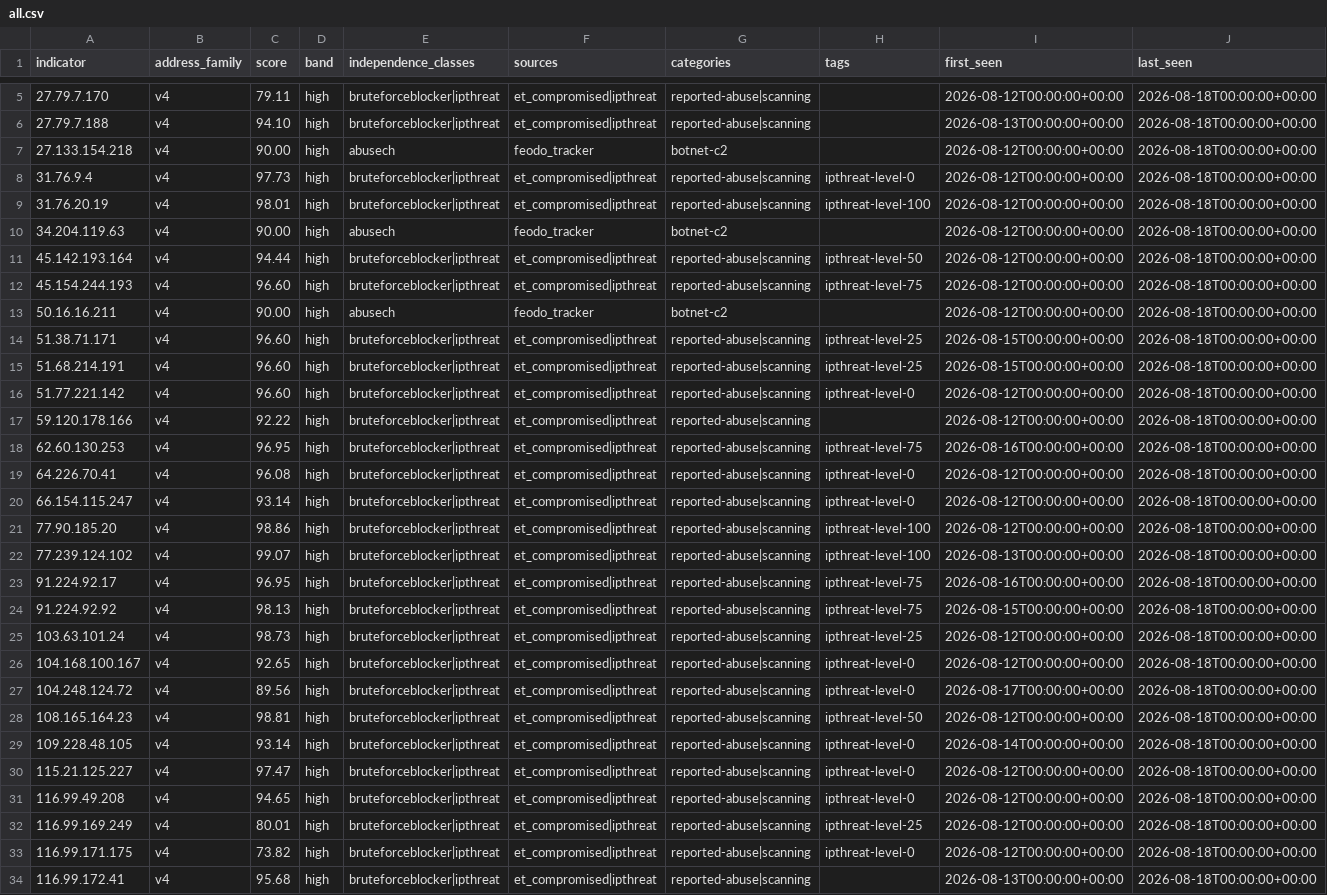
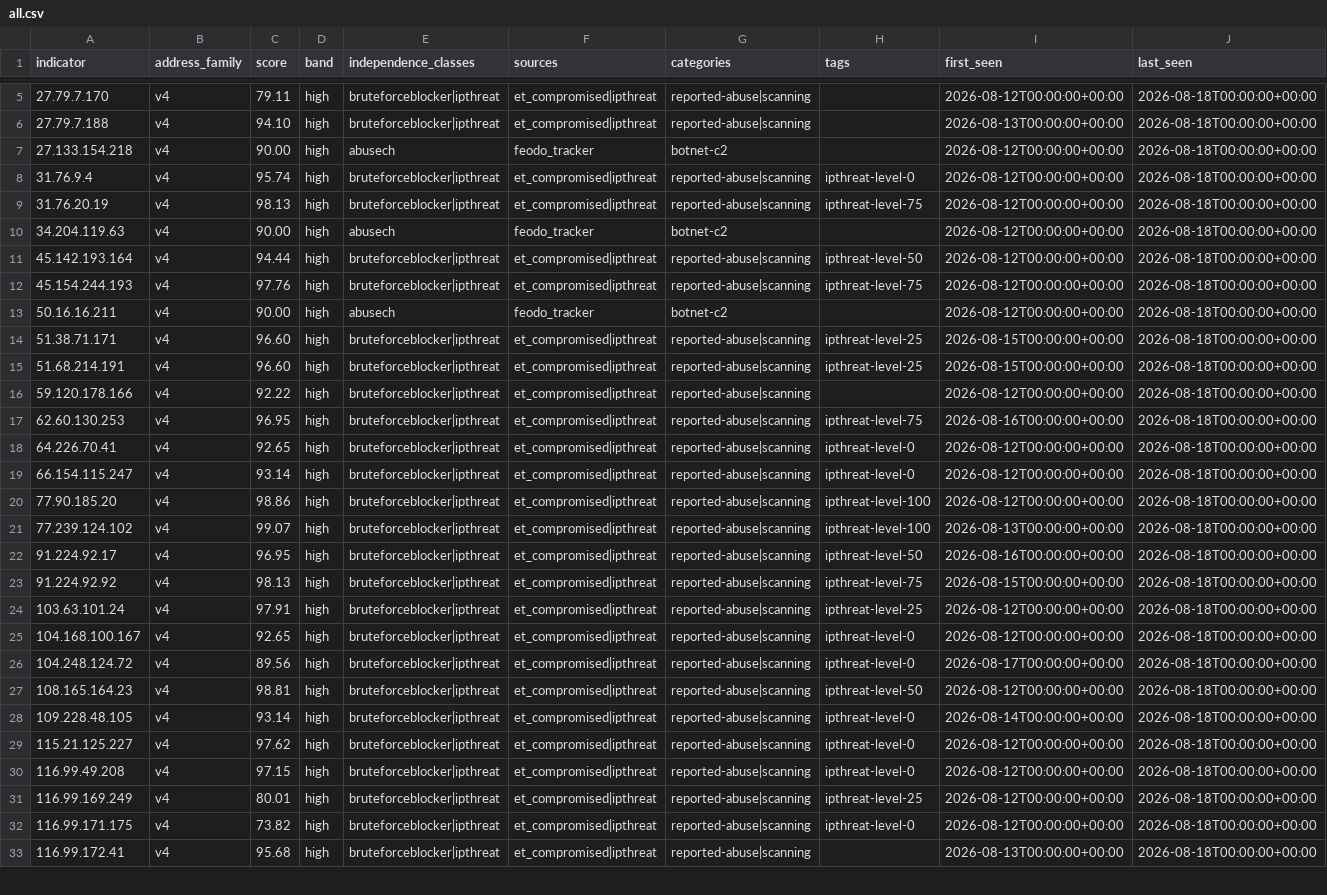
Before and after one commit to neilweitzel/xfeeds, a CSV file: feeds/clean/all.csv, drawn as a sheet; only a part is shown, gaps mark what is left out; removed rows and columns are numbered as before the commit, all else as after; rows hold the shown columns only; the diff covers the shown part only; the diff names each change by its address in the sheet, - before the commit and + after, or states it on an @@ line.

```diff
--- a/feeds/clean/all.csv
+++ b/feeds/clean/all.csv
-C8 (score): 97.73
+C8 (score): 95.74
-C9 (score): 98.01
+C9 (score): 98.13
-H9 (tags): ipthreat-level-100
+H9 (tags): ipthreat-level-75
-C12 (score): 96.60
+C12 (score): 97.76
-row 16: 51.77.221.142 | v4 | 96.60 | high | bruteforceblocker|ipthreat | et_compromised|ipthreat | reported-abuse|scanning | ipthreat-level-0 | 2026-08-12T00:00:00+00:00 | 2026-08-18T00:00:00+00:00
-C18 (score): 96.08
+C18 (score): 92.65
-H22 (tags): ipthreat-level-75
+H22 (tags): ipthreat-level-50
-C24 (score): 98.73
+C24 (score): 97.91
-C29 (score): 97.47
+C29 (score): 97.62
-C30 (score): 94.65
+C30 (score): 97.15
```
Also changed, not shown: 1 removed row and 9 edited cells elsewhere in this file, 51 other files.
